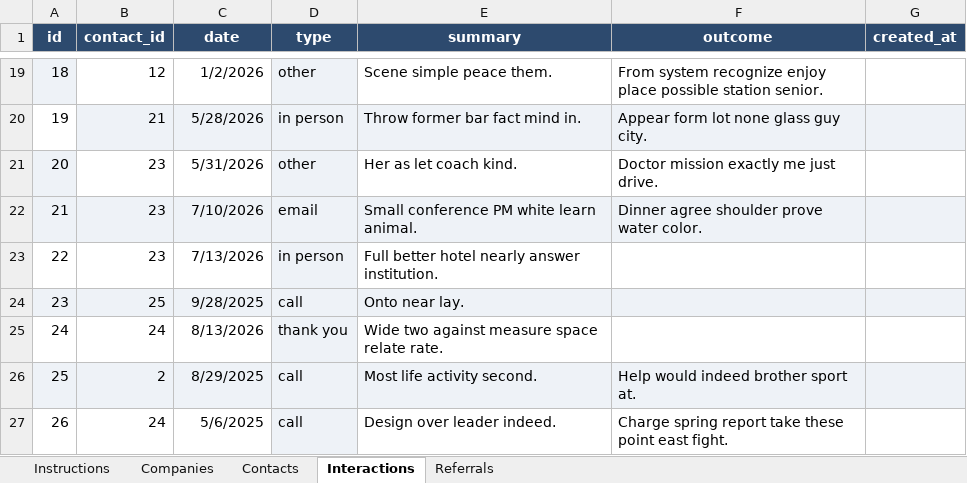
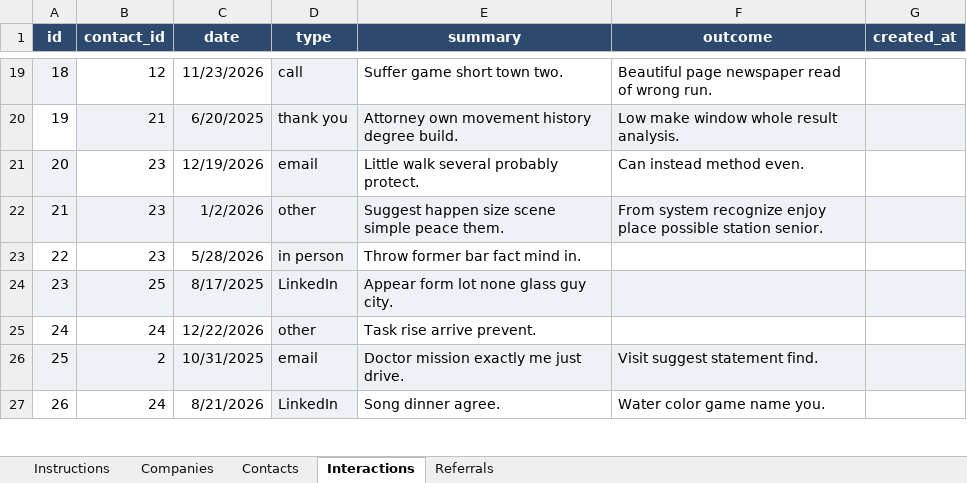
Before and after one commit to ryan-algier/personal_crm, an Excel workbook: anonymized_data/crm_anonymized_data.xlsx, sheet Interactions, drawn as a sheet; only a part is shown, gaps mark what is left out; values as stored, in another font and other column widths than the file's, no borders; the diff covers the shown part only; the diff names each change by its address in the sheet, - before the commit and + after, or states it on an @@ line.

```diff
--- a/anonymized_data/crm_anonymized_data.xlsx (sheet Interactions)
+++ b/anonymized_data/crm_anonymized_data.xlsx (sheet Interactions)
-C19 (date): 1/2/2026
+C19 (date): 11/23/2026
-D19 (type): other
+D19 (type): call
-E19 (summary): Scene simple peace them.
+E19 (summary): Suffer game short town two.
-F19 (outcome): From system recognize enjoy place possible station senior.
+F19 (outcome): Beautiful page newspaper read of wrong run.
-C20 (date): 5/28/2026
+C20 (date): 6/20/2025
-D20 (type): in person
+D20 (type): thank you
-E20 (summary): Throw former bar fact mind in.
+E20 (summary): Attorney own movement history degree build.
-F20 (outcome): Appear form lot none glass guy city.
+F20 (outcome): Low make window whole result analysis.
-C21 (date): 5/31/2026
+C21 (date): 12/19/2026
-D21 (type): other
+D21 (type): email
-E21 (summary): Her as let coach kind.
+E21 (summary): Little walk several probably protect.
-F21 (outcome): Doctor mission exactly me just drive.
+F21 (outcome): Can instead method even.
-C22 (date): 7/10/2026
+C22 (date): 1/2/2026
-D22 (type): email
+D22 (type): other
-E22 (summary): Small conference PM white learn animal.
+E22 (summary): Suggest happen size scene simple peace them.
-F22 (outcome): Dinner agree shoulder prove water color.
+F22 (outcome): From system recognize enjoy place possible station senior.
-C23 (date): 7/13/2026
+C23 (date): 5/28/2026
-E23 (summary): Full better hotel nearly answer institution.
+E23 (summary): Throw former bar fact mind in.
-C24 (date): 9/28/2025
+C24 (date): 8/17/2025
-D24 (type): call
+D24 (type): LinkedIn
-E24 (summary): Onto near lay.
+E24 (summary): Appear form lot none glass guy city.
-C25 (date): 8/13/2026
+C25 (date): 12/22/2026
-D25 (type): thank you
+D25 (type): other
-E25 (summary): Wide two against measure space relate rate.
+E25 (summary): Task rise arrive prevent.
-C26 (date): 8/29/2025
+C26 (date): 10/31/2025
-D26 (type): call
+D26 (type): email
-E26 (summary): Most life activity second.
+E26 (summary): Doctor mission exactly me just drive.
-F26 (outcome): Help would indeed brother sport at.
+F26 (outcome): Visit suggest statement find.
-C27 (date): 5/6/2025
+C27 (date): 8/21/2026
-D27 (type): call
+D27 (type): LinkedIn
-E27 (summary): Design over leader indeed.
+E27 (summary): Song dinner agree.
-F27 (outcome): Charge spring report take these point east fight.
+F27 (outcome): Water color game name you.
```
Also changed, not shown: 65 edited cells elsewhere in this sheet, sheet Contacts.
